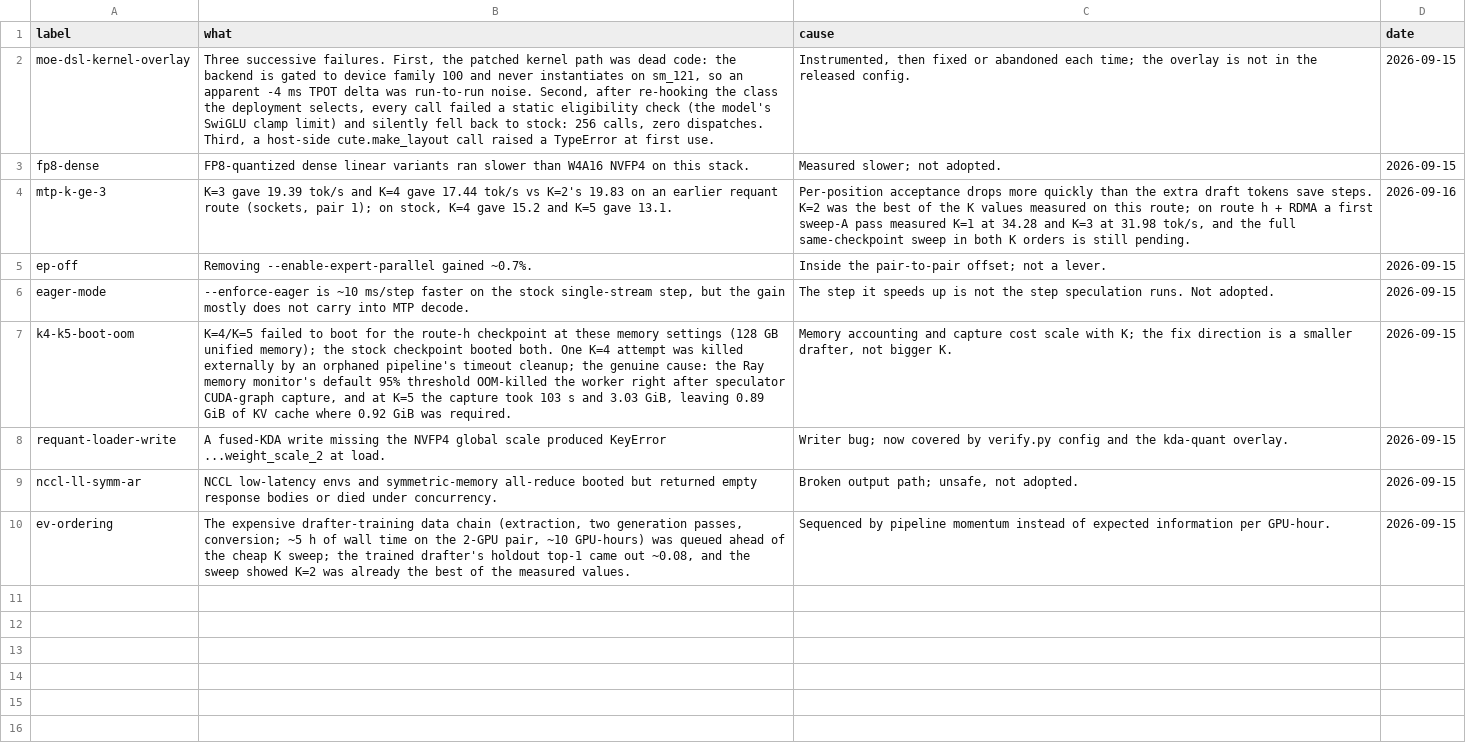
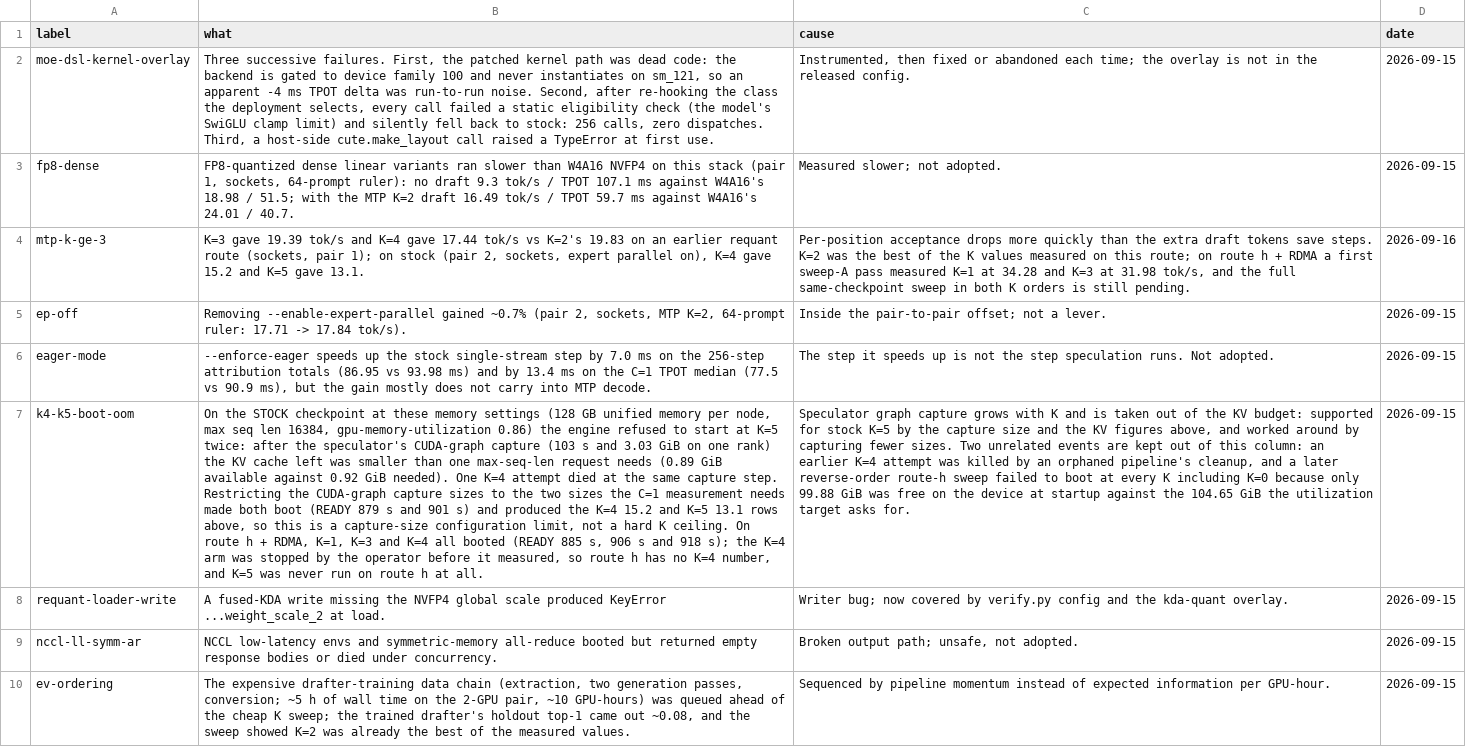
Before and after one commit to tenhkspark/glm53-flash-nvfp4-2node, a TSV file: results/failures.tsv, drawn as a sheet; the diff names each change by its address in the sheet, - before the commit and + after, or states it on an @@ line.

Commit message:
fix(results): state K=4/K=5 facts as recorded, not as failures
route h K=5 was never run and route h K=4 booted (READY 918 s) but was
stopped by the operator before it measured, so neither is a boot
failure. The stock K=4/K=5 boot failures were real but happened with
the default CUDA-graph capture sizes; narrowing the capture sizes made
both boot and produced the 15.2 / 13.1 rows, so this is a capture-size
configuration limit, not a hard K ceiling. The route-h sweep that did
fail to boot failed at every K including K=0 for an unrelated startup
free-memory reason, kept out of the K column. Also drops the "K=4 is
slower" claim from the speculation-depth bullet: route h + RDMA has no
K=4 measurement.

Sources: night-pair2-c1pair-K4c/K5c.out, night-h-rdma-ksweep-a.out:687,
night-queue.tsv:213, night-h-rdma-ksweep-b.out:63.

```diff
--- a/results/failures.tsv
+++ b/results/failures.tsv
-B3 (what): …on this stack.
+B3 (what): …on this stack (pair 1, sockets, 64-prompt ruler): no draft 9.3 tok/s / TPOT 107.1 ms against W4A16's 18.98 / 51.5; with the MTP K=2 draft 16.49 tok/s / TPOT 59.7 ms against W4A16's 24.01 / 40.7.
-B4 (what): …1); on stock, K=4 gave…
+B4 (what): …1); on stock (pair 2, sockets, expert parallel on), K=4 gave…
-B5 (what): …--enable-expert-parallel gained ~0.7%.
+B5 (what): …--enable-expert-parallel gained ~0.7% (pair 2, sockets, MTP K=2, 64-prompt ruler: 17.71 -> 17.84 tok/s).
-B6 (what): --enforce-eager is ~10 ms/step faster on the stock single-stream step, but the…
+B6 (what): --enforce-eager speeds up the stock single-stream step by 7.0 ms on the 256-step attribution totals (86.95 vs 93.98 ms) and by 13.4 ms on the C=1 TPOT median (77.5 vs 90.9 ms), but the…
-B7 (what): K=4/K=5 failed to boot for the route-h checkpoint at these memory settings (128 GB unified memory); the stock checkpoint booted both. One K=4 attempt was killed externally by an orphaned pipeline's timeout cleanup; the genuine cause: the Ray memory monitor's default 95% threshold OOM-killed the worker right after speculator CUDA-graph capture, and at K=5 the capture took 103 s and 3.03 GiB, leaving 0.89 GiB of KV cache where 0.92 GiB was required.
+B7 (what): On the STOCK checkpoint at these memory settings (128 GB unified memory per node, max seq len 16384, gpu-memory-utilization 0.86) the engine refused to start at K=5 twice: after the speculator's CUDA-graph capture (103 s and 3.03 GiB on one rank) the KV cache left was smaller than one max-seq-len request needs (0.89 GiB available against 0.92 GiB needed). One K=4 attempt died at the same capture step. Restricting the CUDA-graph capture sizes to the two sizes the C=1 measurement needs made both boot (READY 879 s and 901 s) and produced the K=4 15.2 and K=5 13.1 rows above, so this is a capture-size configuration limit, not a hard K ceiling. On route h + RDMA, K=1, K=3 and K=4 all booted (READY 885 s, 906 s and 918 s); the K=4 arm was stopped by the operator before it measured, so route h has no K=4 number, and K=5 was never run on route h at all.
-C7 (cause): Memory accounting and capture cost scale with K; the fix direction is a smaller drafter, not bigger K.
+C7 (cause): Speculator graph capture grows with K and is taken out of the KV budget: supported for stock K=5 by the capture size and the KV figures above, and worked around by capturing fewer sizes. Two unrelated events are kept out of this column: an earlier K=4 attempt was killed by an orphaned pipeline's cleanup, and a later reverse-order route-h sweep failed to boot at every K including K=0 because only 99.88 GiB was free on the device at startup against the 104.65 GiB the utilization target asks for.
```
Also changed, not shown: 5 other files.
